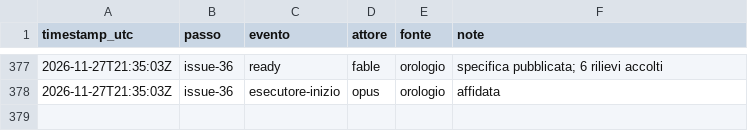
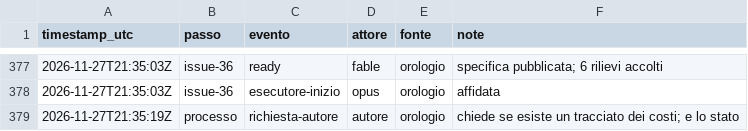
Before and after one commit to ltoscano/men-b-carddemo-java, a CSV file: paper/data/eventi.csv, drawn as a sheet; only a part is shown, gaps mark what is left out; the diff names each change by its address in the sheet, - before the commit and + after, or states it on an @@ line.

```diff
--- a/paper/data/eventi.csv
+++ b/paper/data/eventi.csv
+row 379: 2026-11-27T21:35:19Z | processo | richiesta-autore | autore | orologio | chiede se esiste un tracciato dei costi; e lo stato
```
Also changed, not shown: 3 other files.
